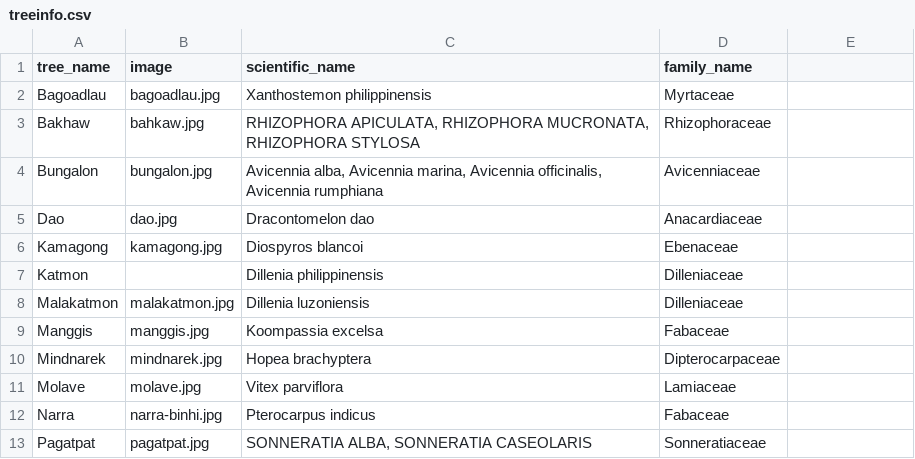
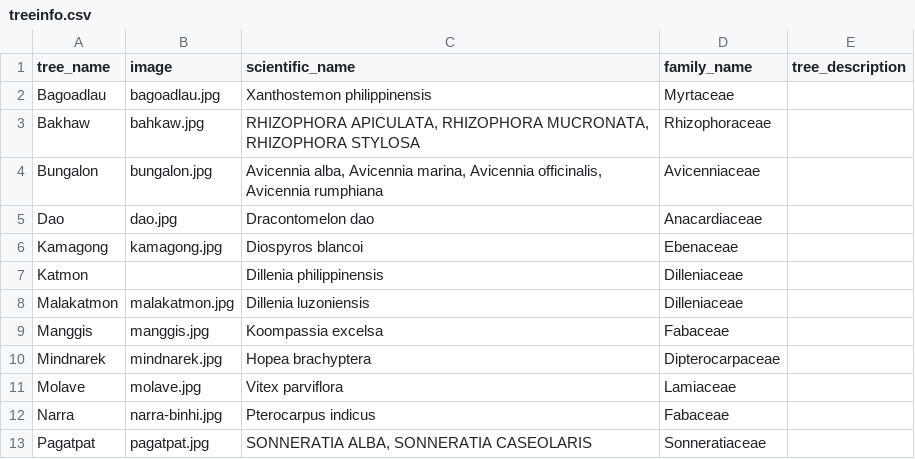
Before and after one commit to UPRI-NOAH/GINA, a CSV file: api/gina/treeinfo.csv, drawn as a sheet; the diff names each change by its address in the sheet, - before the commit and + after, or states it on an @@ line.

Commit message:
add tree description to csv file

```diff
--- a/api/gina/treeinfo.csv
+++ b/api/gina/treeinfo.csv
-E1: (empty)
+E1: tree_description
```
